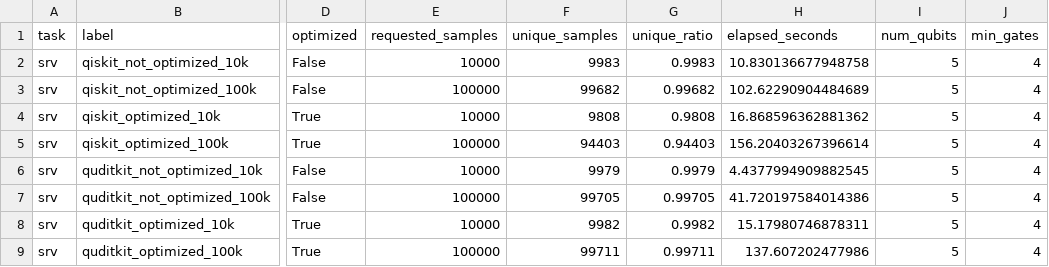
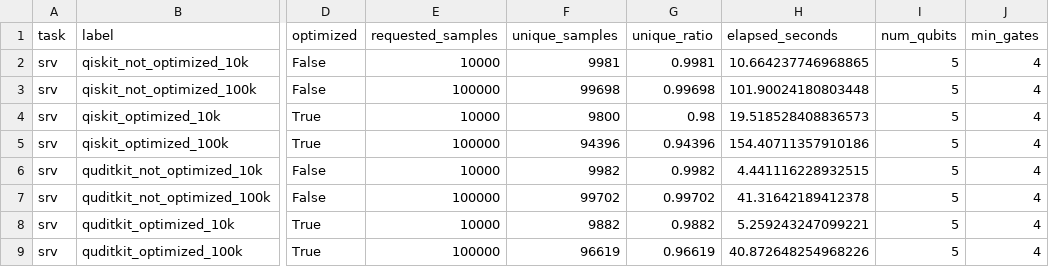
Before and after one commit to lionlion37/qcircuit-generation, a CSV file: reports/srv-dataset-backend-comparison/srv_summary.csv, drawn as a sheet; only a part is shown, gaps mark what is left out; the diff names each change by its address in the sheet, - before the commit and + after, or states it on an @@ line.

Commit message:
Updated experiments and reports

```diff
--- a/reports/srv-dataset-backend-comparison/srv_summary.csv
+++ b/reports/srv-dataset-backend-comparison/srv_summary.csv
-F2 (unique_samples): 9983
+F2 (unique_samples): 9981
-G2 (unique_ratio): 0.9983
+G2 (unique_ratio): 0.9981
-H2 (elapsed_seconds): 10.830136677948758
+H2 (elapsed_seconds): 10.664237746968865
-F3 (unique_samples): 99682
+F3 (unique_samples): 99698
-G3 (unique_ratio): 0.99682
+G3 (unique_ratio): 0.99698
-H3 (elapsed_seconds): 102.62290904484689
+H3 (elapsed_seconds): 101.90024180803448
-F4 (unique_samples): 9808
+F4 (unique_samples): 9800
-G4 (unique_ratio): 0.9808
+G4 (unique_ratio): 0.98
-H4 (elapsed_seconds): 16.868596362881362
+H4 (elapsed_seconds): 19.518528408836573
-F5 (unique_samples): 94403
+F5 (unique_samples): 94396
-G5 (unique_ratio): 0.94403
+G5 (unique_ratio): 0.94396
-H5 (elapsed_seconds): 156.20403267396614
+H5 (elapsed_seconds): 154.40711357910186
-F6 (unique_samples): 9979
+F6 (unique_samples): 9982
-G6 (unique_ratio): 0.9979
+G6 (unique_ratio): 0.9982
-H6 (elapsed_seconds): 4.4377994909882545
+H6 (elapsed_seconds): 4.441116228932515
-F7 (unique_samples): 99705
+F7 (unique_samples): 99702
-G7 (unique_ratio): 0.99705
+G7 (unique_ratio): 0.99702
-H7 (elapsed_seconds): 41.720197584014386
+H7 (elapsed_seconds): 41.31642189412378
-F8 (unique_samples): 9982
+F8 (unique_samples): 9882
-G8 (unique_ratio): 0.9982
+G8 (unique_ratio): 0.9882
-H8 (elapsed_seconds): 15.17980746878311
+H8 (elapsed_seconds): 5.259243247099221
-F9 (unique_samples): 99711
+F9 (unique_samples): 96619
-G9 (unique_ratio): 0.99711
+G9 (unique_ratio): 0.96619
-H9 (elapsed_seconds): 137.607202477986
+H9 (elapsed_seconds): 40.872648254968226
```
Also changed, not shown: reports/srv-dataset-backend-comparison/unitary_summary.csv, 9 other files.
